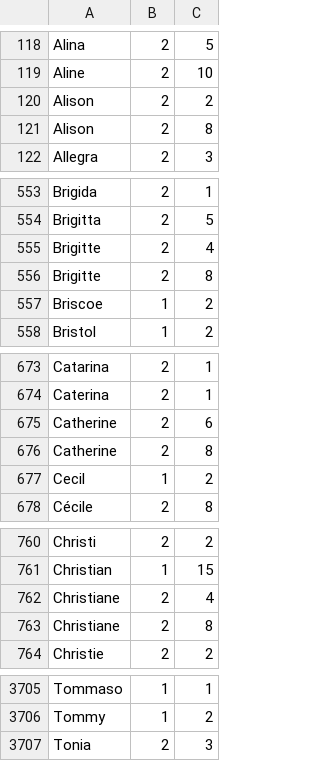
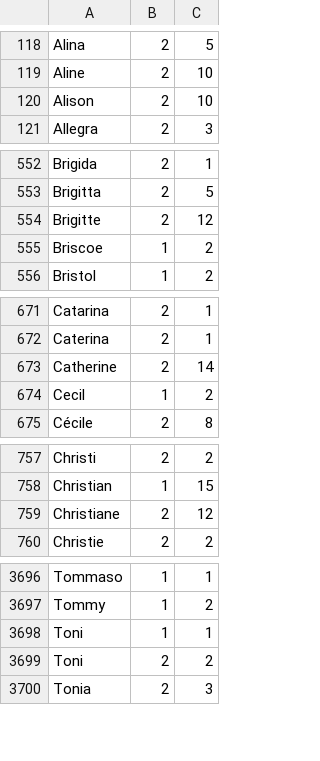
Before and after one commit to massimoksi/BabyName, a CSV file: BabyName/BabyName.csv, drawn as a sheet; only a part is shown, gaps mark what is left out; the diff covers the shown part only.

Commit message:
Updated cvs file

```diff
--- a/BabyName/BabyName.csv
+++ b/BabyName/BabyName.csv
@@ -119,4 +119,3 @@ Alina;2;5
 Aline;2;10
-Alison;2;2
-Alison;2;8
+Alison;2;10
 Allegra;2;3
@@ -554,4 +553,3 @@ Brigida;2;1
 Brigitta;2;5
-Brigitte;2;4
-Brigitte;2;8
+Brigitte;2;12
 Briscoe;1;2
@@ -674,4 +672,3 @@ Catarina;2;1
 Caterina;2;1
-Catherine;2;6
-Catherine;2;8
+Catherine;2;14
 Cecil;1;2
@@ -761,4 +758,3 @@ Christi;2;2
 Christian;1;15
-Christiane;2;4
-Christiane;2;8
+Christiane;2;12
 Christie;2;2
@@ -3706,2 +3697,4 @@ Tommaso;1;1
 Tommy;1;2
+Toni;1;1
+Toni;2;2
 Tonia;2;3
```
Also changed, not shown: 1 added row, 6 removed rows and 6 edited cells elsewhere in this file.
